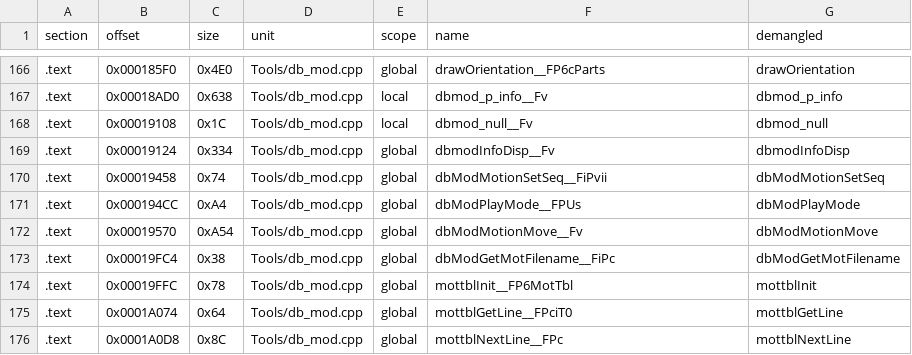
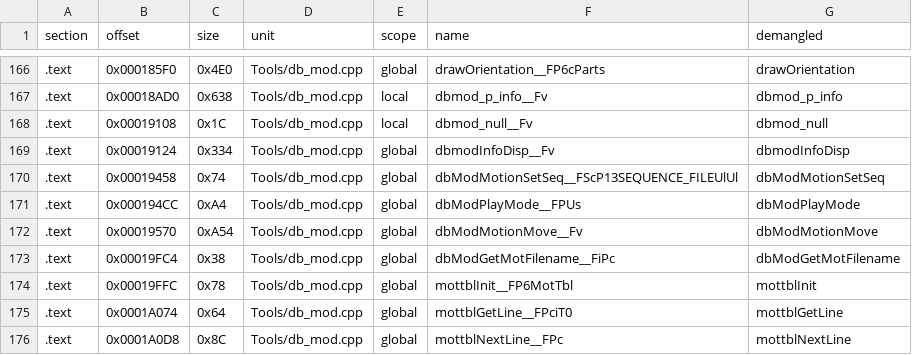
Before and after one commit to Andiweli/RE4, a TSV file: config/G4BE08/modules/Tools/sym_map.tsv, drawn as a sheet; only a part is shown, gaps mark what is left out.

```diff
--- a/config/G4BE08/modules/Tools/sym_map.tsv
+++ b/config/G4BE08/modules/Tools/sym_map.tsv
@@ -169,3 +169,3 @@ section	offset	size	unit	scope	name	demangled
 .text	0x00019124	0x334	Tools/db_mod.cpp	global	dbmodInfoDisp__Fv	dbmodInfoDisp
-.text	0x00019458	0x74	Tools/db_mod.cpp	global	dbModMotionSetSeq__FiPvii	dbModMotionSetSeq
+.text	0x00019458	0x74	Tools/db_mod.cpp	global	dbModMotionSetSeq__FScP13SEQUENCE_FILEUlUl	dbModMotionSetSeq
 .text	0x000194CC	0xA4	Tools/db_mod.cpp	global	dbModPlayMode__FPUs	dbModPlayMode
```
Also changed, not shown: config/G4BE08/modules/Sscrn/sym_map.tsv, 13 other files.
